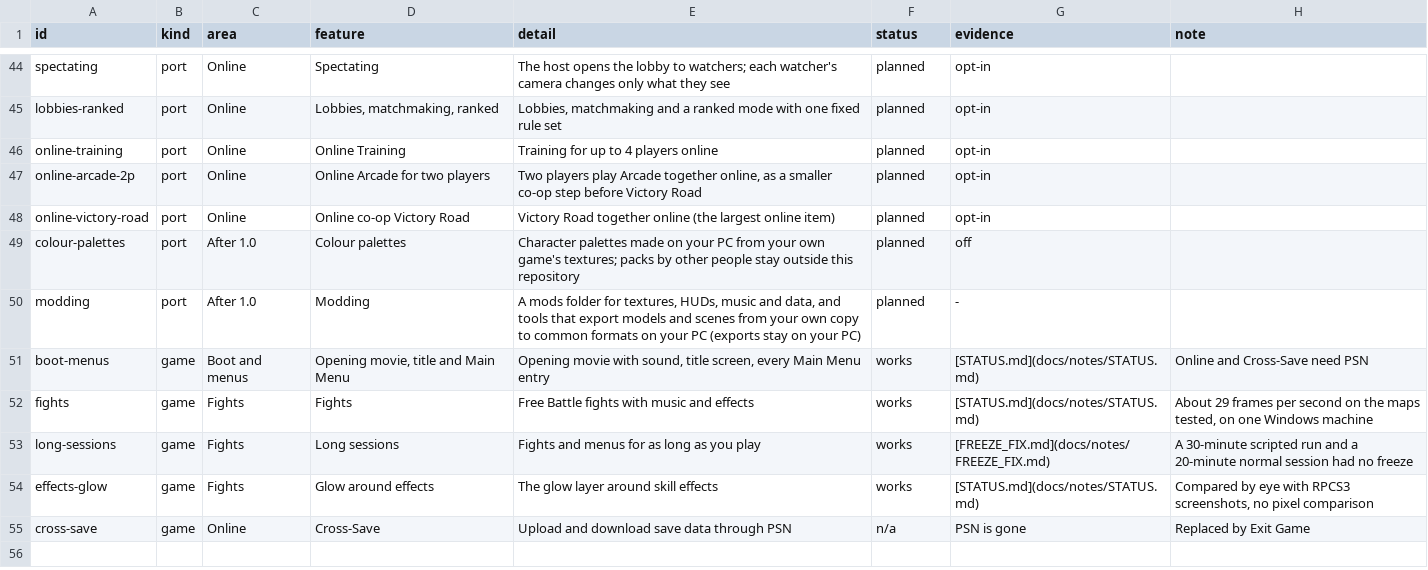
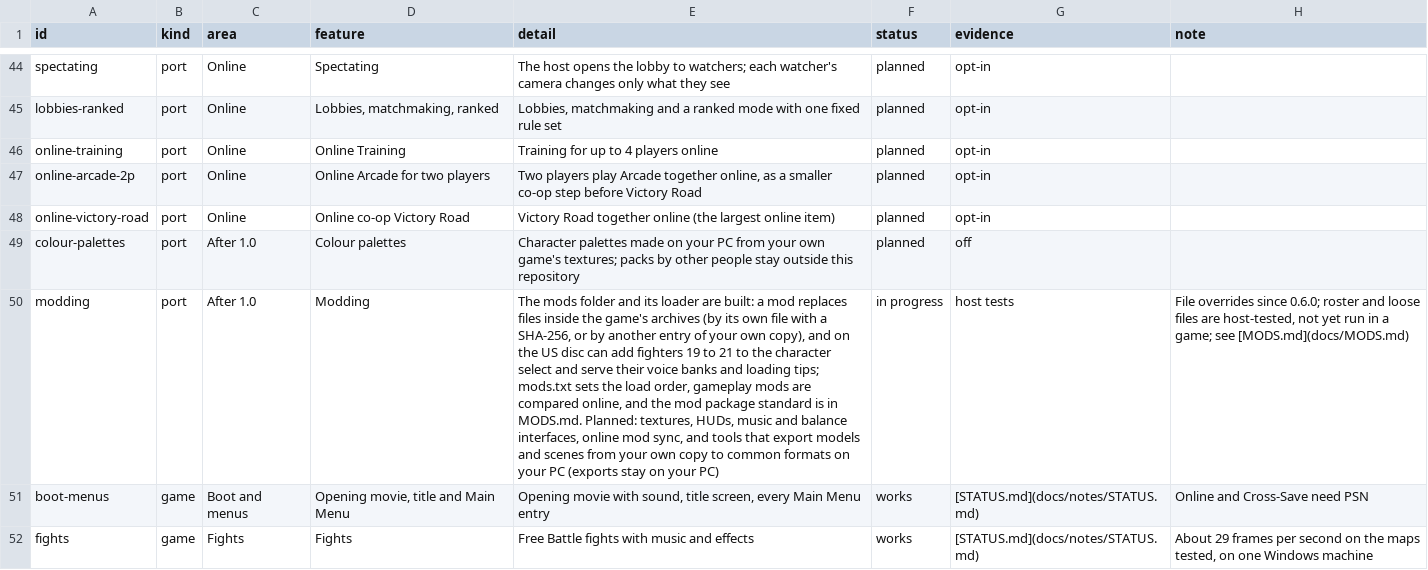
Before and after one commit to Tsamiuy/jsp-vs-ex, a TSV file: docs/features.tsv, drawn as a sheet; only a part is shown, gaps mark what is left out; the shorter side is filled out with more unchanged rows; the diff names each change by its address in the sheet, - before the commit and + after, or states it on an @@ line.

Commit message:
Docs: mod standard review fixes and matching mod docs
MODS.md: the region refusals main really logs, UTF-8 checked by the verifier only, the exact depth rule, the result rows for the mod.json size and the folder name, roster id and after as each checker sees them, superscript device names, top-level source folders only, the link reason on each system, when the game's own online stays on, the example's placeholder hash. The issue form says songs, ONLINE.md names logos, movies and songs, and the Modding feature row and roadmap line say the loader is built.

```diff
--- a/docs/features.tsv
+++ b/docs/features.tsv
-E50 (detail): A mods folder for textures, HUDs, music and data, and tools…
+E50 (detail): The mods folder and its loader are built: a mod replaces files inside the game's archives (by its own file with a SHA-256, or by another entry of your own copy), and on the US disc can add fighters 19 to 21 to the character select and serve their voice banks and loading tips; mods.txt sets the load order, gameplay mods are compared online, and the mod package standard is in MODS.md. Planned: textures, HUDs, music and balance interfaces, online mod sync, and tools…
-F50 (status): planned
+F50 (status): in progress
-G50 (evidence): -
+G50 (evidence): host tests
-H50 (note): (empty)
+H50 (note): File overrides since 0.6.0; roster and loose files are host-tested, not yet run in a game; see [MODS.md](docs/MODS.md)
```
Also changed, not shown: 6 other files.
